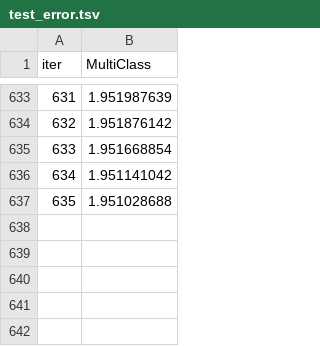
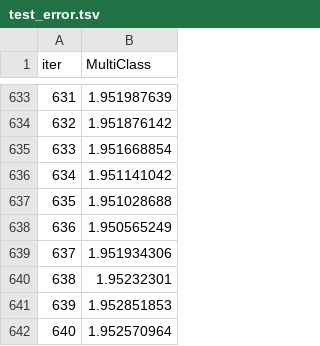
Before and after one commit to Bonniface/Zindi, a TSV file: Alvin Smart Money Management Classification/catboost_info/test_error.tsv, drawn as a sheet; only a part is shown, gaps mark what is left out.

```diff
--- a/Alvin Smart Money Management Classification/catboost_info/test_error.tsv
+++ b/Alvin Smart Money Management Classification/catboost_info/test_error.tsv
@@ -637 +637,6 @@ iter	MultiClass
 635	1.951028688
+636	1.950565249
+637	1.951934306
+638	1.95232301
+639	1.952851853
+640	1.952570964
```
Also changed, not shown: Alvin Smart Money Management Classification/catboost_info/learn_error.tsv, Alvin Smart Money Management Classification/catboost_info/time_left.tsv, 3 other files.
